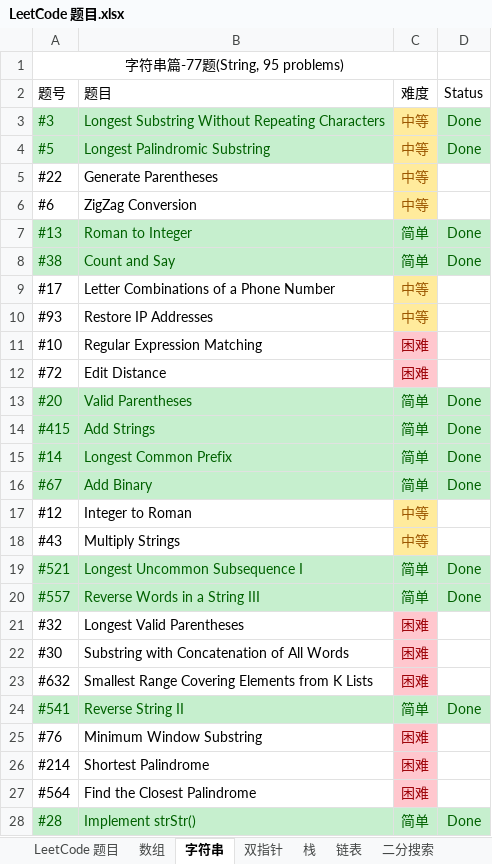
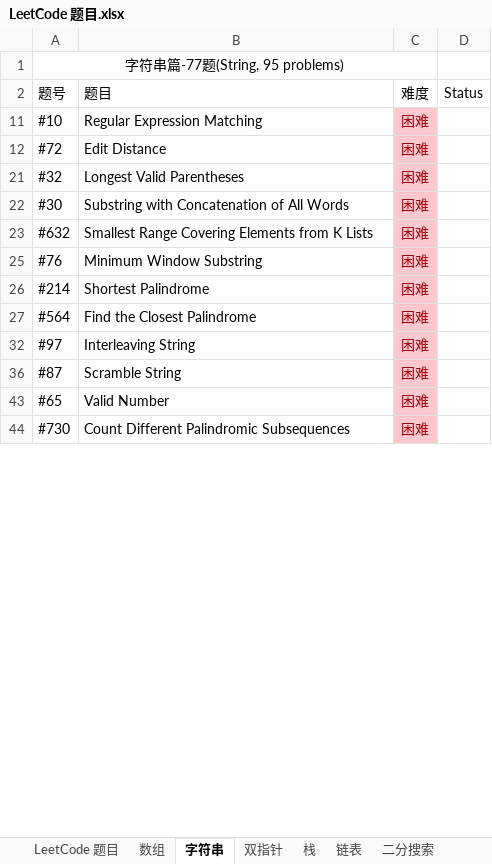
Before and after one commit to unwindfly/GitStudy, an Excel workbook: LeetCode 题目.xlsx, sheet 字符串, drawn as a sheet; only a part is shown; the shorter side is filled out with more unchanged rows; values as stored, in another font and other column widths than the file's, no borders; charts and pictures and conditional formats not drawn; the diff covers the shown part only; the diff names each change by its address in the sheet, - before the commit and + after, or states it on an @@ line.

```diff
--- a/LeetCode 题目.xlsx (sheet 字符串)
+++ b/LeetCode 题目.xlsx (sheet 字符串)
@@ row 3 hidden: #3 | Longest Substring Without Repeating Characters | 中等 | Done @@
@@ row 4 hidden: #5 | Longest Palindromic Substring | 中等 | Done @@
@@ row 5 hidden: #22 | Generate Parentheses | 中等 @@
@@ row 6 hidden: #6 | ZigZag Conversion | 中等 @@
@@ row 7 hidden: #13 | Roman to Integer | 简单 | Done @@
@@ row 8 hidden: #38 | Count and Say | 简单 | Done @@
@@ row 9 hidden: #17 | Letter Combinations of a Phone Number | 中等 @@
@@ row 10 hidden: #93 | Restore IP Addresses | 中等 @@
@@ row 13 hidden: #20 | Valid Parentheses | 简单 | Done @@
@@ row 14 hidden: #415 | Add Strings | 简单 | Done @@
@@ row 15 hidden: #14 | Longest Common Prefix | 简单 | Done @@
@@ row 16 hidden: #67 | Add Binary | 简单 | Done @@
@@ row 17 hidden: #12 | Integer to Roman | 中等 @@
@@ row 18 hidden: #43 | Multiply Strings | 中等 @@
@@ row 19 hidden: #521 | Longest Uncommon Subsequence I | 简单 | Done @@
@@ row 20 hidden: #557 | Reverse Words in a String III | 简单 | Done @@
@@ row 24 hidden: #541 | Reverse String II | 简单 | Done @@
@@ row 28 hidden: #28 | Implement strStr() | 简单 | Done @@
```
Also changed, not shown: 1 removed row, 38 hidden or unhidden rows, 1 edited cell and cell formats elsewhere in this sheet, sheet 数组, sheet 动态规划, sheet 哈希表, sheet LeetCode 题目, sheet 二分搜索, sheet 栈, 12 more sheets, hidden cells, charts or pictures.
